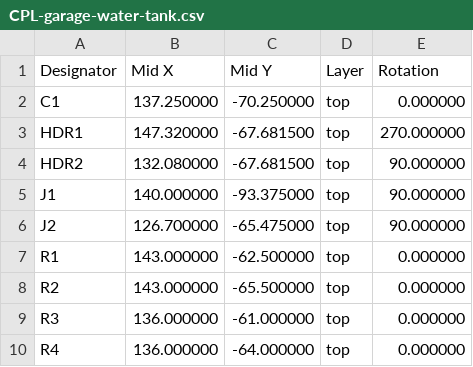
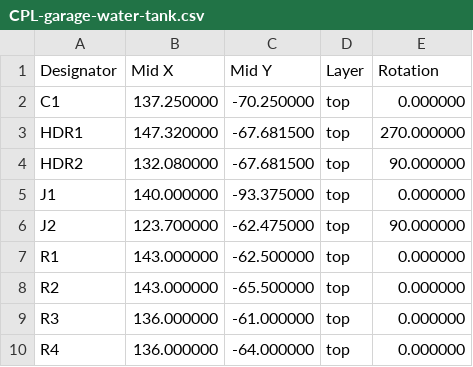
Before and after one commit to ncolomer/zigbee-devices, a CSV file: garage-water-tank/hardware/fab_export/CPL-garage-water-tank.csv, drawn as a sheet.

```diff
--- a/garage-water-tank/hardware/fab_export/CPL-garage-water-tank.csv
+++ b/garage-water-tank/hardware/fab_export/CPL-garage-water-tank.csv
@@ -4,4 +4,4 @@ HDR1,147.320000,-67.681500,top,270.000000
 HDR2,132.080000,-67.681500,top,90.000000
-J1,140.000000,-93.375000,top,90.000000
-J2,126.700000,-65.475000,top,90.000000
+J1,140.000000,-93.375000,top,0.000000
+J2,123.700000,-62.475000,top,90.000000
 R1,143.000000,-62.500000,top,0.000000
```
Also changed, not shown: 1 other file.
